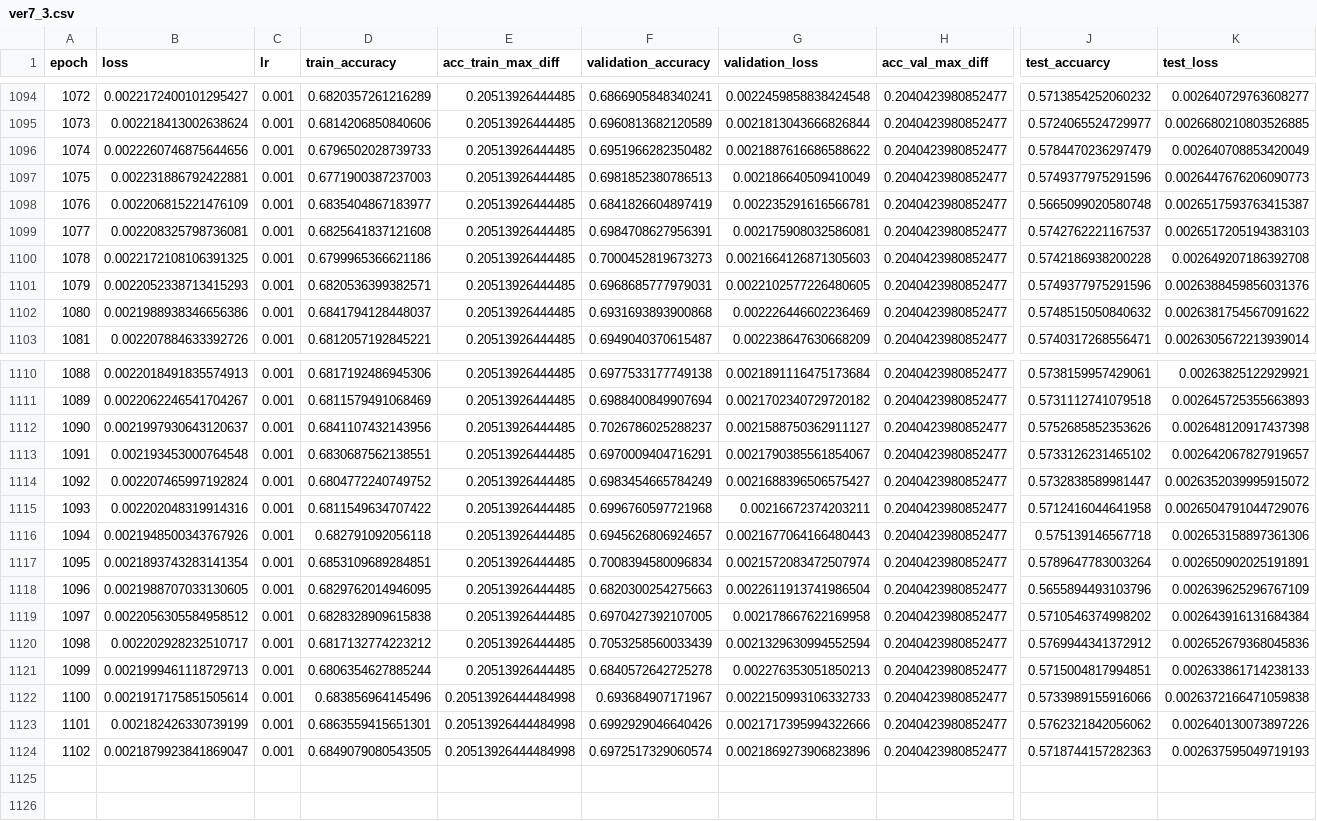
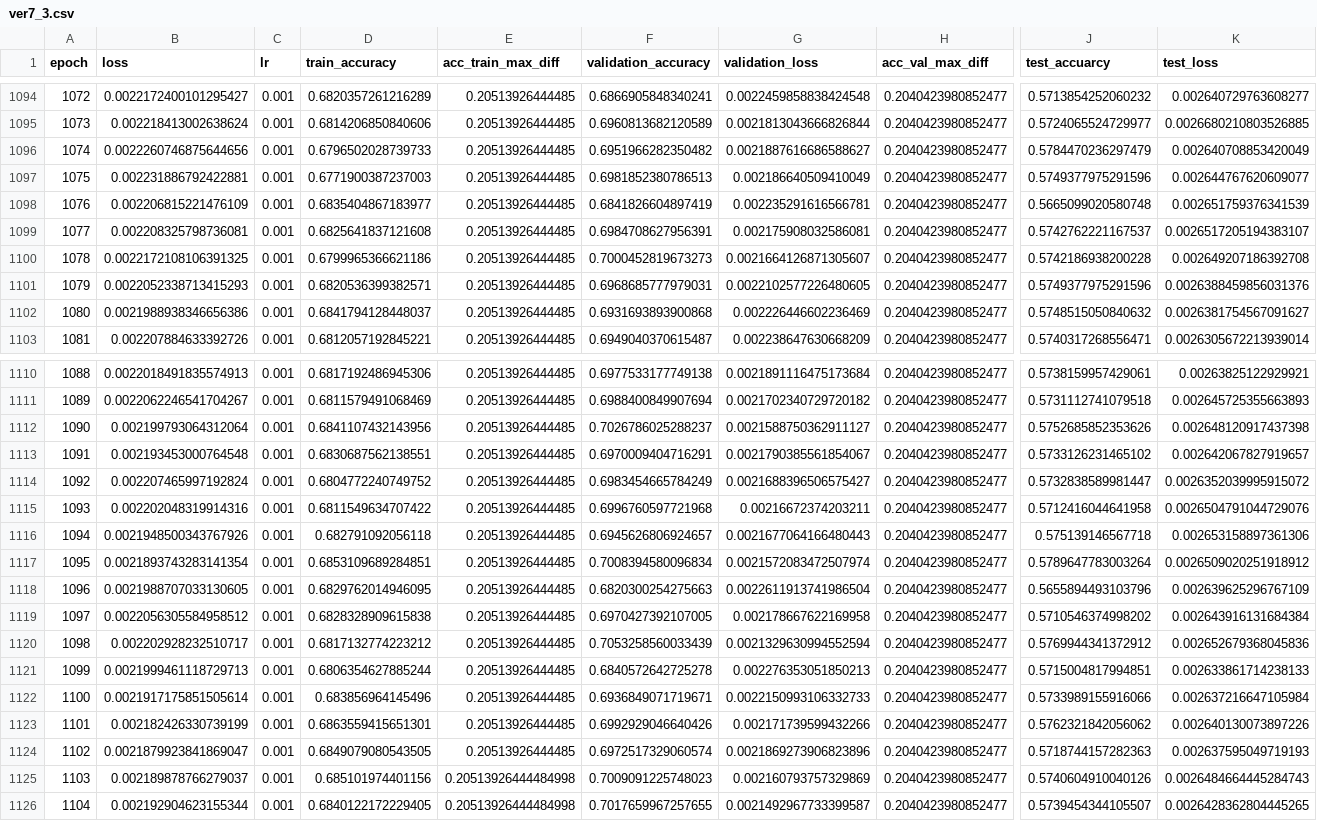
Before and after one commit to hhetui/darnn, a CSV file: result/ver7_3/ver7_3.csv, drawn as a sheet; only a part is shown, gaps mark what is left out; rows hold the shown columns only; the diff covers the shown part only; the diff names each change by its address in the sheet, - before the commit and + after, or states it on an @@ line.

```diff
--- a/result/ver7_3/ver7_3.csv
+++ b/result/ver7_3/ver7_3.csv
-G1096 (validation_loss): 0.0021887616686588622
+G1096 (validation_loss): 0.0021887616686588627
-K1097 (test_loss): 0.0026447676206090773
+K1097 (test_loss): 0.002644767620609077
-K1098 (test_loss): 0.0026517593763415387
+K1098 (test_loss): 0.002651759376341539
-K1099 (test_loss): 0.0026517205194383103
+K1099 (test_loss): 0.0026517205194383107
-G1100 (validation_loss): 0.0021664126871305603
+G1100 (validation_loss): 0.0021664126871305607
-K1102 (test_loss): 0.0026381754567091622
+K1102 (test_loss): 0.0026381754567091627
-B1112 (loss): 0.0021997930643120637
+B1112 (loss): 0.002199793064312064
-K1117 (test_loss): 0.002650902025191891
+K1117 (test_loss): 0.0026509020251918912
-E1122:E1124 (acc_train_max_diff): 0.20513926444484998
+E1122:E1124 (acc_train_max_diff): 0.20513926444485
-F1122 (validation_accuracy): 0.693684907171967
+F1122 (validation_accuracy): 0.6936849071719671
-K1122 (test_loss): 0.0026372166471059838
+K1122 (test_loss): 0.002637216647105984
-G1123 (validation_loss): 0.0021717395994322666
+G1123 (validation_loss): 0.002171739599432266
+row 1125: 1103 | 0.002189878766279037 | 0.001 | 0.685101974401156 | 0.20513926444484998 | 0.7009091225748023 | 0.002160793757329869 | 0.2040423980852477 | 0.5740604910040126 | 0.0026484664445284743
+row 1126: 1104 | 0.002192904623155344 | 0.001 | 0.6840122172229405 | 0.20513926444484998 | 0.7017659967257655 | 0.0021492967733399587 | 0.2040423980852477 | 0.5739454344105507 | 0.0026428362804445265
```
Also changed, not shown: 20 edited cells elsewhere in this file, result/ver7_2_2/ver7_2_2.csv, result/ver7_5/ver7_5.csv, 18 other files.
